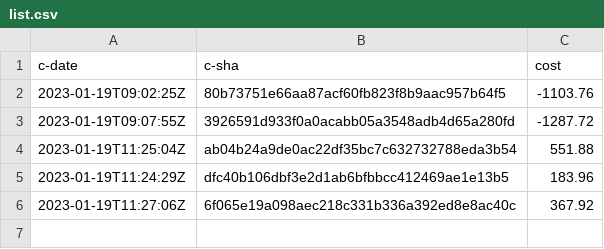
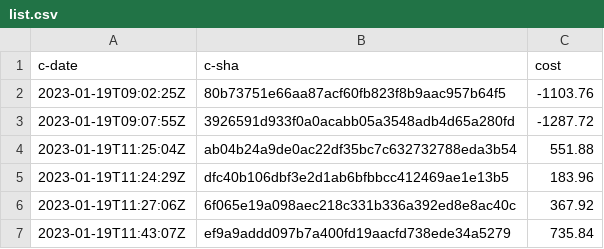
Before and after one commit to michele-alessandrini/dtm-infracost, a CSV file: data/list.csv, drawn as a sheet.

```diff
--- a/data/list.csv
+++ b/data/list.csv
@@ -6 +6,2 @@ c-date,c-sha,cost
 2023-01-19T11:27:06Z,6f065e19a098aec218c331b336a392ed8e8ac40c,367.92
+2023-01-19T11:43:07Z,ef9a9addd097b7a400fd19aacfd738ede34a5279,735.84
```
